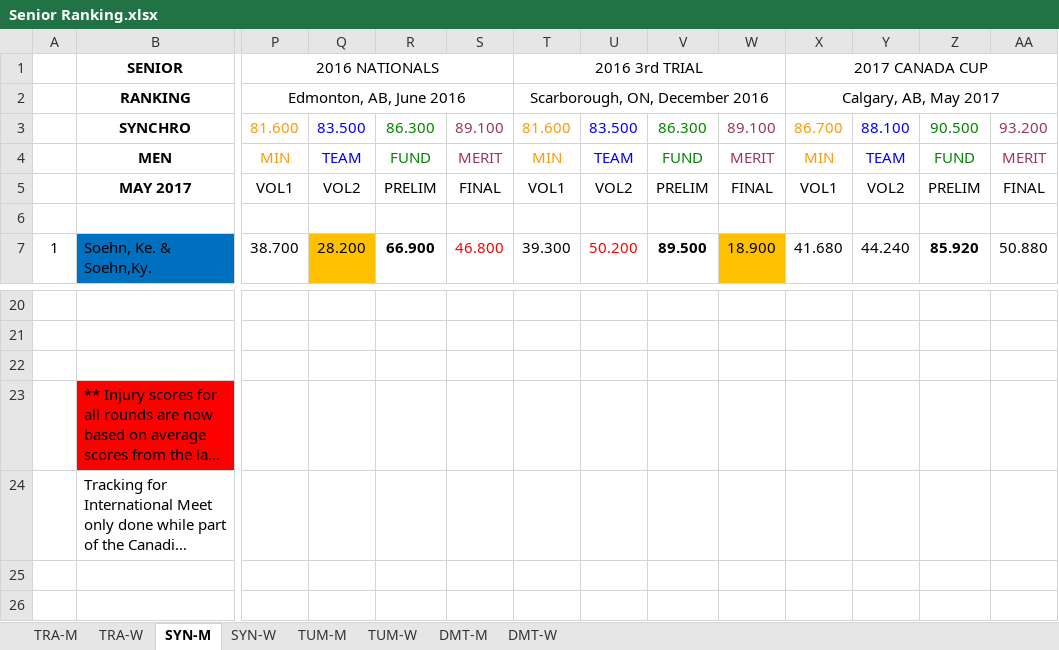
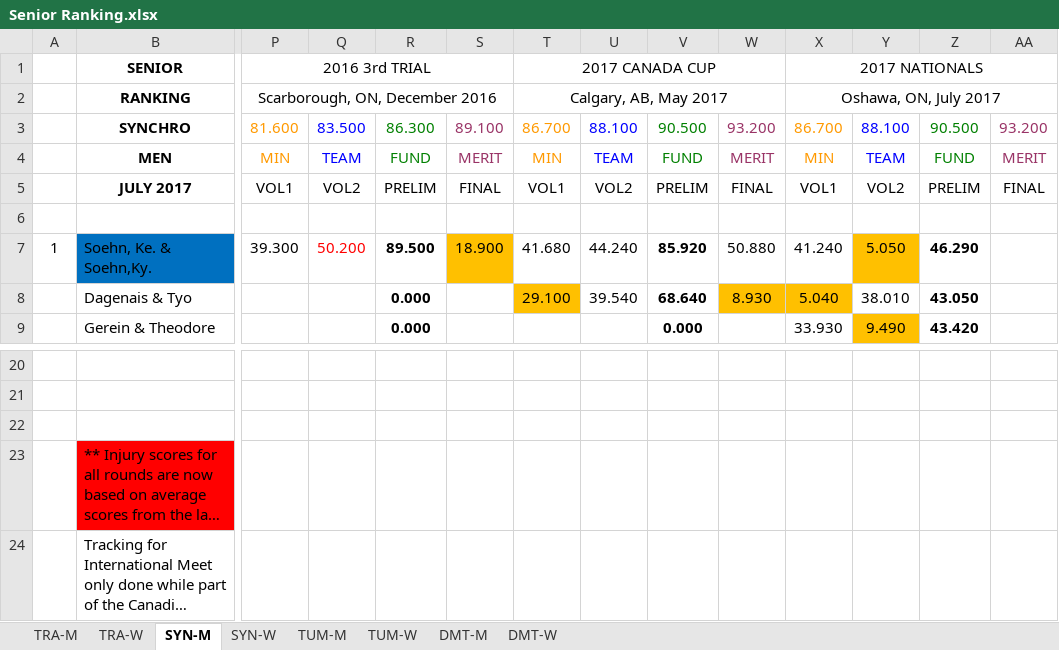
Before and after one commit to trampolinecanada/rankinglists, an Excel workbook: Senior Ranking.xlsx, sheet SYN-M, drawn as a sheet; only a part is shown, gaps mark what is left out; long unchanged cells end in …; values as stored, in another font and other column widths than the file's, no borders; rows hold the shown columns only; the diff covers the shown part only; the diff names each change by its address in the sheet, - before the commit and + after, or states it on an @@ line.

```diff
--- a/Senior Ranking.xlsx (sheet SYN-M)
+++ b/Senior Ranking.xlsx (sheet SYN-M)
-P1: 2016 NATIONALS
+P1: 2016 3rd TRIAL
-T1: 2016 3rd TRIAL
+T1: 2017 CANADA CUP
-X1: 2017 CANADA CUP
+X1: 2017 NATIONALS
-P2: Edmonton, AB, June 2016
+P2: Scarborough, ON, December 2016
-T2: Scarborough, ON, December 2016
+T2: Calgary, AB, May 2017
-X2: Calgary, AB, May 2017
+X2: Oshawa, ON, July 2017
-T3: 81.600
+T3: 86.700
-U3: 83.500
+U3: 88.100
-V3: 86.300
+V3: 90.500
-W3: 89.100
+W3: 93.200
-B5: MAY 2017
+B5: JULY 2017
-P7: 38.700
+P7: 39.300
-Q7: 28.200
+Q7: 50.200
@@ Q7 fill: #FFC000 → none, text colour: black → #FF0000 @@
-R7: 66.900
+R7: 89.500
-S7: 46.800
+S7: 18.900
@@ S7 fill: none → #FFC000, text colour: #FF0000 → black @@
-T7: 39.300
+T7: 41.680
-U7: 50.200
+U7: 44.240
-U7 text colour: #FF0000
+U7 text colour: black
-V7: 89.500
+V7: 85.920
-W7: 18.900
+W7: 50.880
-W7 fill: #FFC000
+W7 fill: none
-X7: 41.680
+X7: 41.240
-Y7: 44.240
+Y7: 5.050
-Y7 fill: none
+Y7 fill: #FFC000
-Z7: 85.920
+Z7: 46.290
-AA7: 50.880
+AA7: (empty)
+row 8:  | Dagenais & Tyo |  |  | 0.000 |  | 29.100 | 39.540 | 68.640 | 8.930 | 5.040 | 38.010 | 43.050
+row 9:  | Gerein & Theodore |  |  | 0.000 |  |  |  | 0.000 |  | 33.930 | 9.490 | 43.420
```
Also changed, not shown: 1 added row, 3 removed rows, 11 edited cells and cell formats elsewhere in this sheet, sheet TRA-M, sheet TRA-W, sheet TUM-W, sheet DMT-M, sheet TUM-M, sheet DMT-W, 1 more sheet, formulas that keep their value, Junior Ranking.xlsx.
